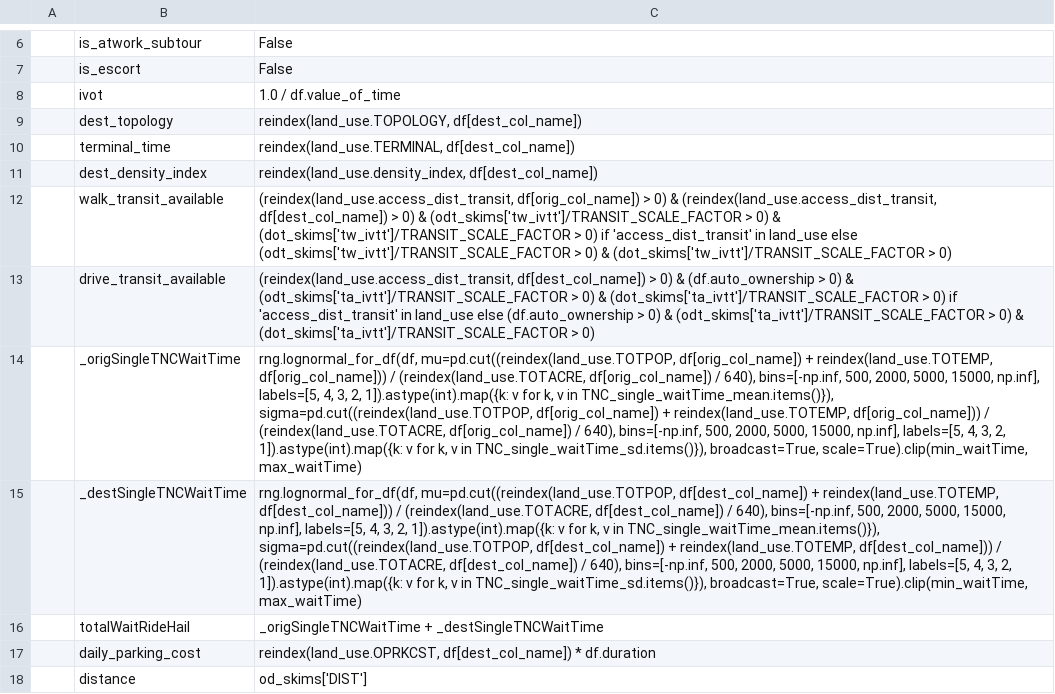
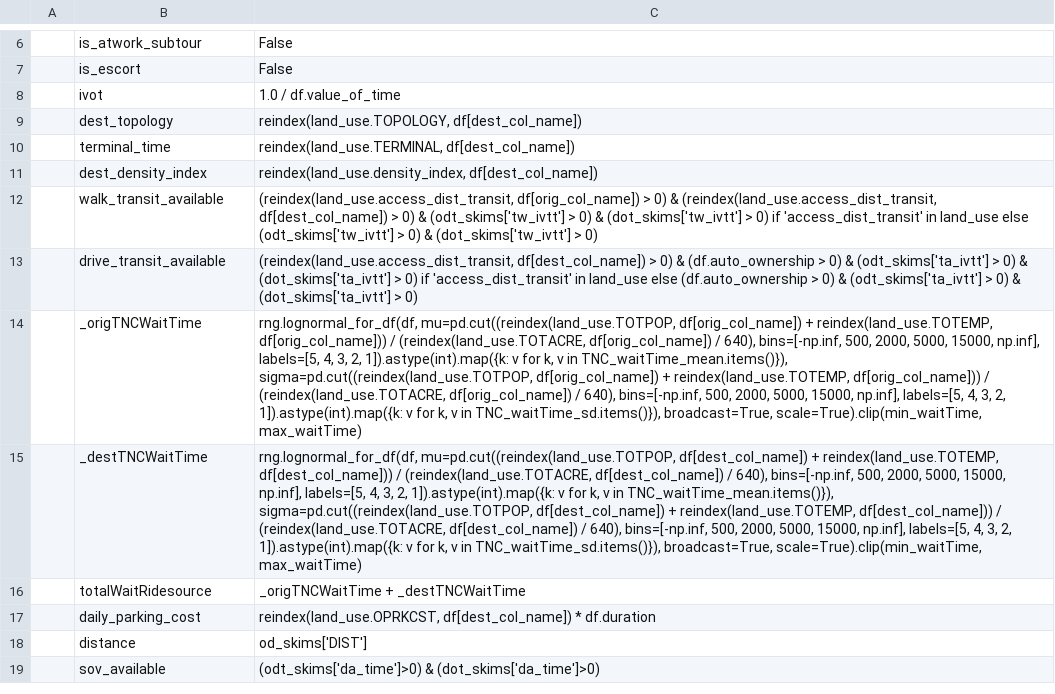
Before and after one commit to CTPSSTAFF/lighthouse, a CSV file: model/configs/tour_mode_choice_annotate_nontour.csv, drawn as a sheet; only a part is shown, gaps mark what is left out; the shorter side is filled out with more unchanged rows; removed rows and columns are numbered as before the commit, all else as after; the diff names each change by its address in the sheet, - before the commit and + after, or states it on an @@ line.

Commit message:
remove TRANSIT_SCALE_FACTOR, update tour mode name

```diff
--- a/model/configs/tour_mode_choice_annotate_nontour.csv
+++ b/model/configs/tour_mode_choice_annotate_nontour.csv
-C12: …0) & (odt_skims['tw_ivtt']/TRANSIT_SCALE_FACTOR > 0) & (dot_skims['tw_ivtt']/TRANSIT_SCALE_FACTOR > 0) if 'access_dist_transit' in land_use else (odt_skims['tw_ivtt']/TRANSIT_SCALE_FACTOR > 0) & (dot_skims['tw_ivtt']/TRANSIT_SCALE_FACTOR > 0)
+C12: …0) & (odt_skims['tw_ivtt'] > 0) & (dot_skims['tw_ivtt'] > 0) if 'access_dist_transit' in land_use else (odt_skims['tw_ivtt'] > 0) & (dot_skims['tw_ivtt'] > 0)
-C13: …0) & (odt_skims['ta_ivtt']/TRANSIT_SCALE_FACTOR > 0) & (dot_skims['ta_ivtt']/TRANSIT_SCALE_FACTOR > 0) if 'access_dist_transit' in land_use else (df.auto_ownership > 0) & (odt_skims['ta_ivtt']/TRANSIT_SCALE_FACTOR > 0) & (dot_skims['ta_ivtt']/TRANSIT_SCALE_FACTOR > 0)
+C13: …0) & (odt_skims['ta_ivtt'] > 0) & (dot_skims['ta_ivtt'] > 0) if 'access_dist_transit' in land_use else (df.auto_ownership > 0) & (odt_skims['ta_ivtt'] > 0) & (dot_skims['ta_ivtt'] > 0)
-B14: _origSingleTNCWaitTime
+B14: _origTNCWaitTime
-C14: …v in TNC_single_waitTime_mean.items()}), sigma=pd.cut((reindex(land_use.TOTPOP, df[orig_col_name]) + reindex(land_use.TOTEMP, df[orig_col_name])) / (reindex(land_use.TOTACRE, df[orig_col_name]) / 640), bins=[-np.inf, 500, 2000, 5000, 15000, np.inf], labels=[5, 4, 3, 2, 1]).astype(int).map({k: v for k, v in TNC_single_waitTime_sd.items()}), broadcast=True, scale=True).clip(min_waitTime,…
+C14: …v in TNC_waitTime_mean.items()}), sigma=pd.cut((reindex(land_use.TOTPOP, df[orig_col_name]) + reindex(land_use.TOTEMP, df[orig_col_name])) / (reindex(land_use.TOTACRE, df[orig_col_name]) / 640), bins=[-np.inf, 500, 2000, 5000, 15000, np.inf], labels=[5, 4, 3, 2, 1]).astype(int).map({k: v for k, v in TNC_waitTime_sd.items()}), broadcast=True, scale=True).clip(min_waitTime,…
-B15: _destSingleTNCWaitTime
+B15: _destTNCWaitTime
-C15: …v in TNC_single_waitTime_mean.items()}), sigma=pd.cut((reindex(land_use.TOTPOP, df[dest_col_name]) + reindex(land_use.TOTEMP, df[dest_col_name])) / (reindex(land_use.TOTACRE, df[dest_col_name]) / 640), bins=[-np.inf, 500, 2000, 5000, 15000, np.inf], labels=[5, 4, 3, 2, 1]).astype(int).map({k: v for k, v in TNC_single_waitTime_sd.items()}), broadcast=True, scale=True).clip(min_waitTime,…
+C15: …v in TNC_waitTime_mean.items()}), sigma=pd.cut((reindex(land_use.TOTPOP, df[dest_col_name]) + reindex(land_use.TOTEMP, df[dest_col_name])) / (reindex(land_use.TOTACRE, df[dest_col_name]) / 640), bins=[-np.inf, 500, 2000, 5000, 15000, np.inf], labels=[5, 4, 3, 2, 1]).astype(int).map({k: v for k, v in TNC_waitTime_sd.items()}), broadcast=True, scale=True).clip(min_waitTime,…
-row 16:  | totalWaitRideHail | _origSingleTNCWaitTime + _destSingleTNCWaitTime
+row 16:  | totalWaitRidesource | _origTNCWaitTime + _destTNCWaitTime
```
Also changed, not shown: model/configs/tour_mode_choice_annotate_tours.csv.
